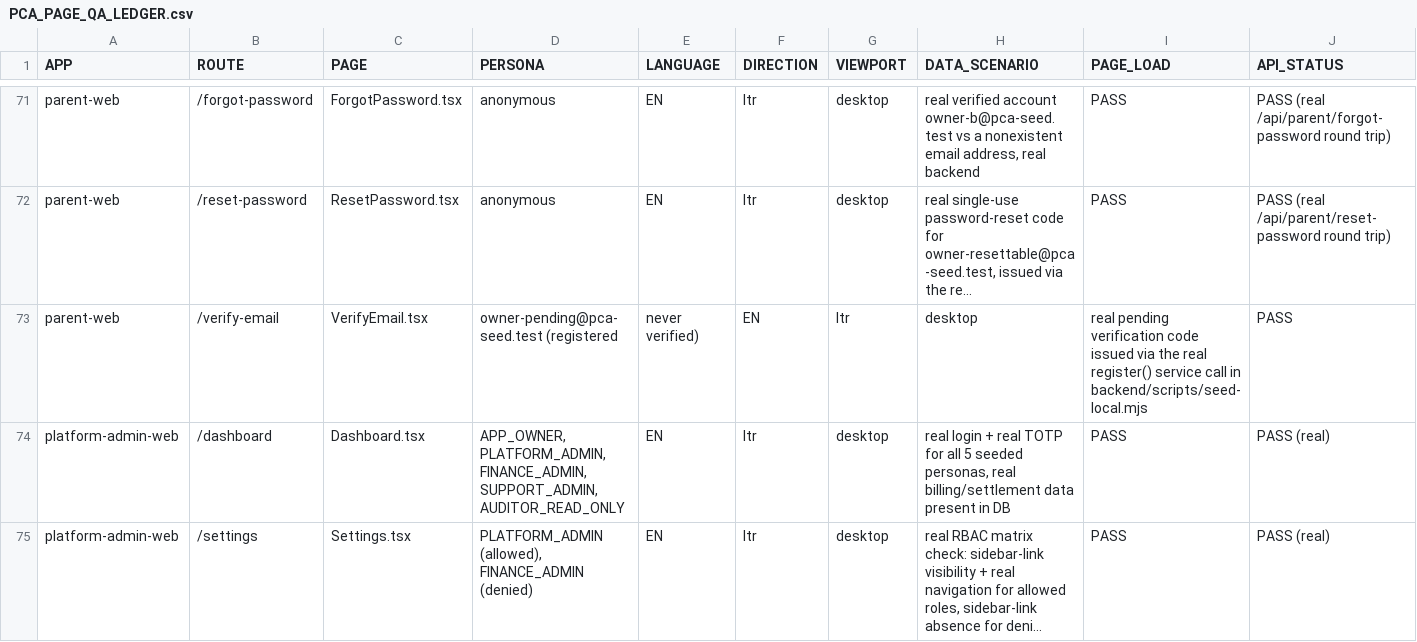
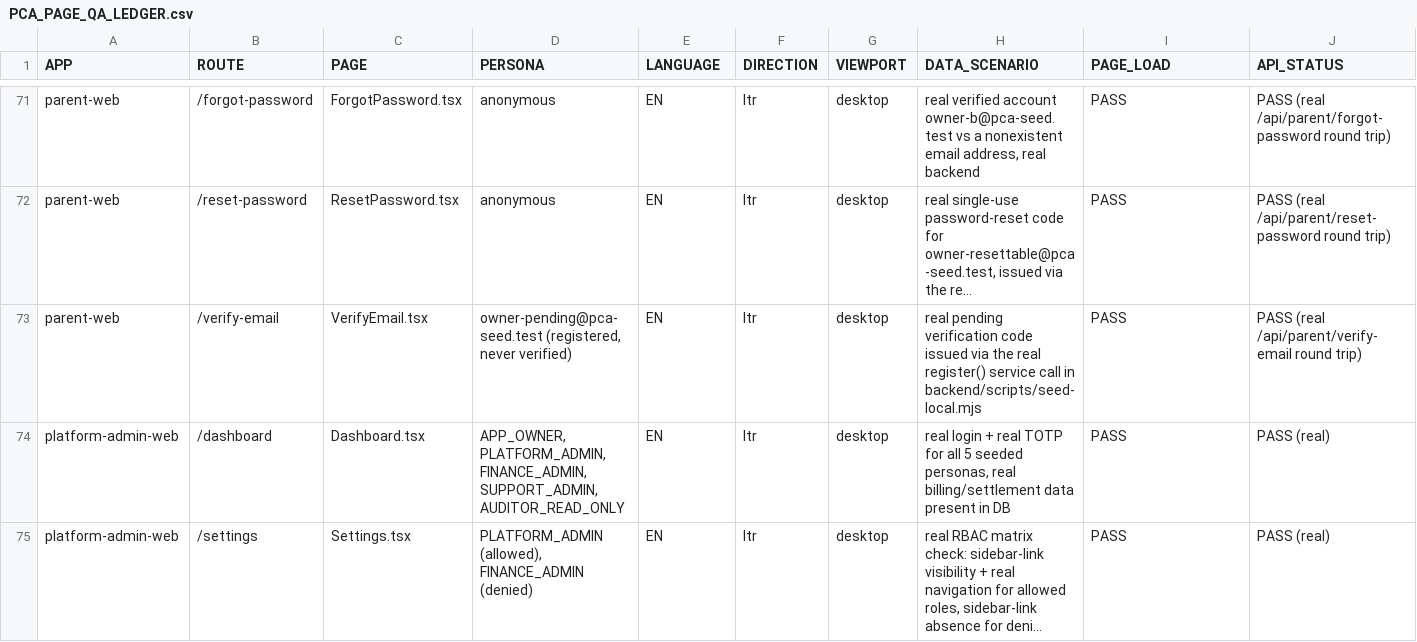
Before and after one commit to mosa-ali/PCA, a CSV file: docs/product-completion/PCA_PAGE_QA_LEDGER.csv, drawn as a sheet; only a part is shown, gaps mark what is left out; long unchanged cells end in …; removed rows and columns are numbered as before the commit, all else as after; rows hold the shown columns only; the diff names each change by its address in the sheet, - before the commit and + after, or states it on an @@ line.

Commit message:
qa(coordinator-b): reconcile against current pca-dev -- rebased, unique-account-per-test harness, TOTP replay test, ledger validator
Rebased qa-coordinator-b-session onto origin/pca-dev (df4e095) -- zero
file-level overlap with the 9 upstream commits since B's baseline
(025a684), clean rebase, no conflicts.

Harness isolation fixes (Section 3):
- seed-local.mjs: every auth-sensitive Playwright test now gets its OWN
  dedicated seeded account (parent: owner-login-ok/-deeplink/-forgot/
  -notpermitted/-wrongpass/9x owner-cp-*/3x owner-bill-*; platform-admin:
  25 role-scoped admin accounts) instead of reusing owner-a/owner-b/a
  shared per-role admin across many logins -- this is what actually
  caused the prior session's rate-limit and TOTP-window-collision
  failures. Writes a JSON manifest (qa-seed-manifest.json, gitignored)
  the Playwright specs read via qaManifest.ts instead of hardcoding
  emails or piping dozens of env vars.
- platform-admin-web/e2e-qa-coordinator-b/totp-replay.spec.ts: new,
  explicit test proving TOTP-REPLAY-1 (a code cannot be reused for a
  second login) against the real backend.
- Fixed real product-adjacent QA-environment bugs found while validating:
  a parent-web dev-server host mismatch (127.0.0.1 vs localhost) broke
  SameSite=Strict session-cookie delivery on every authenticated call
  after login; an unquoted CSV field with an embedded comma corrupted
  one ledger row.

New: docs/product-completion/validate_qa_ledger.mjs -- structural QA
ledger validator (column count, allowed FINAL_STATUS values, non-empty
evidence for PASS rows, non-real-browser evidence text, exact
duplicates). Run this session: found and fixed 3 problems in this
session's own new rows; flagged (not modified) 2 pre-existing rows from
other writers whose evidence text itself admits jsdom/mocked-backend
sourcing under a VERIFIED_BROWSER_PASS status.

```diff
--- a/docs/product-completion/PCA_PAGE_QA_LEDGER.csv
+++ b/docs/product-completion/PCA_PAGE_QA_LEDGER.csv
-row 73: parent-web | /verify-email | VerifyEmail.tsx | owner-pending@pca-seed.test (registered | never verified) | EN | ltr | desktop | real pending verification code issued via the real register() service call in backend/scripts/seed-local.mjs | PASS
+row 73: parent-web | /verify-email | VerifyEmail.tsx | owner-pending@pca-seed.test (registered, never verified) | EN | ltr | desktop | real pending verification code issued via the real register() service call in backend/scripts/seed-local.mjs | PASS | PASS (real /api/parent/verify-email round trip)
```
Also changed, not shown: 11 other files.
